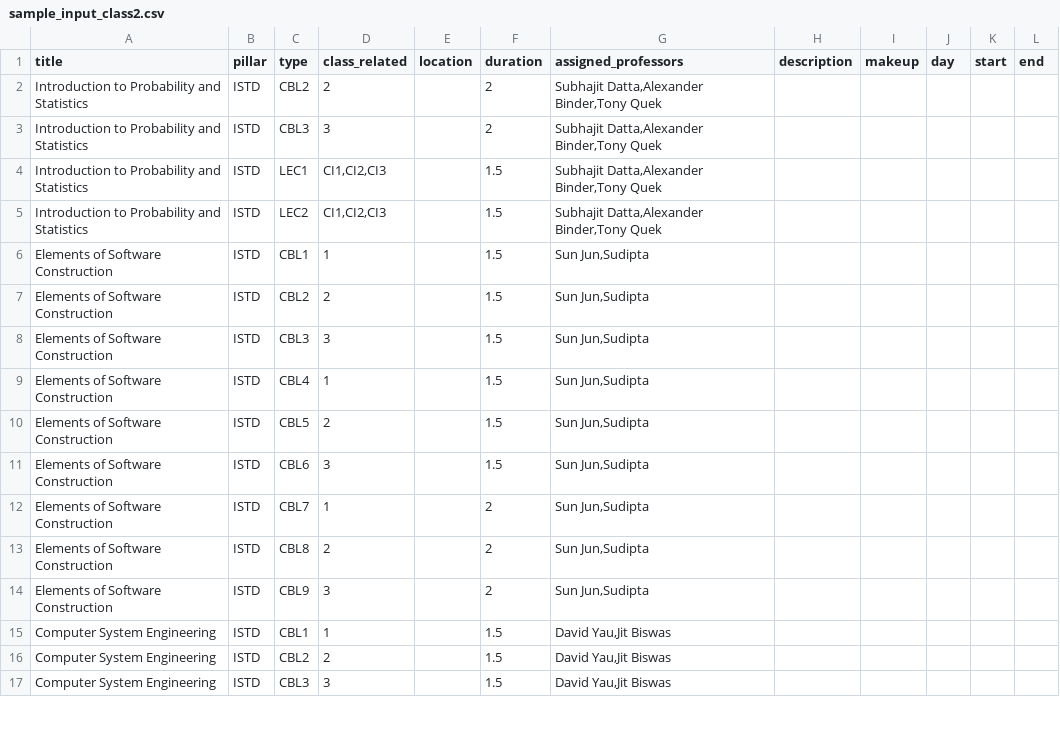
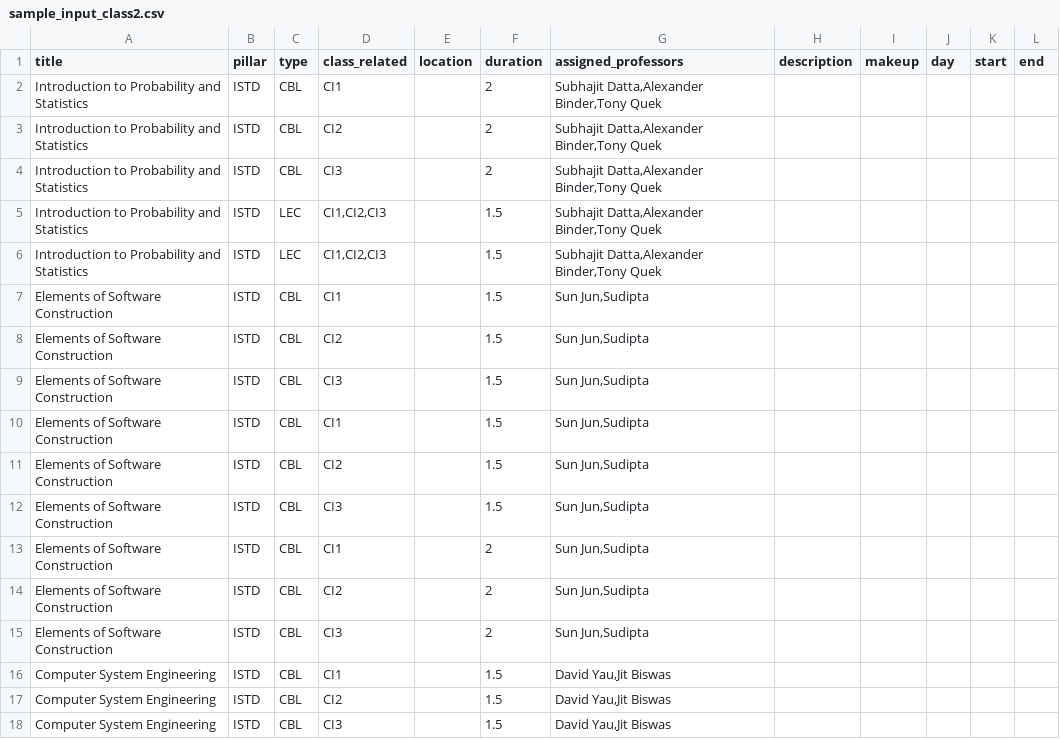
Before and after one commit to 2manslkh/sutd-scheduler-db, a CSV file: django/mysite/sample_input_class2.csv, drawn as a sheet; only a part is shown; the diff covers the shown part only.

```diff
--- a/django/mysite/sample_input_class2.csv
+++ b/django/mysite/sample_input_class2.csv
@@ -1,17 +1,18 @@
 title,pillar,type,class_related,location,duration,assigned_professors,description,makeup,day,start,end
-Introduction to Probability and Statistics,ISTD,CBL2,2,,2,"Subhajit Datta,Alexander Binder,Tony Quek",,,,,
-Introduction to Probability and Statistics,ISTD,CBL3,3,,2,"Subhajit Datta,Alexander Binder,Tony Quek",,,,,
-Introduction to Probability and Statistics,ISTD,LEC1,"CI1,CI2,CI3",,1.5,"Subhajit Datta,Alexander Binder,Tony Quek",,,,,
-Introduction to Probability and Statistics,ISTD,LEC2,"CI1,CI2,CI3",,1.5,"Subhajit Datta,Alexander Binder,Tony Quek",,,,,
-Elements of Software Construction,ISTD,CBL1,1,,1.5,"Sun Jun,Sudipta",,,,,
-Elements of Software Construction,ISTD,CBL2,2,,1.5,"Sun Jun,Sudipta",,,,,
-Elements of Software Construction,ISTD,CBL3,3,,1.5,"Sun Jun,Sudipta",,,,,
-Elements of Software Construction,ISTD,CBL4,1,,1.5,"Sun Jun,Sudipta",,,,,
-Elements of Software Construction,ISTD,CBL5,2,,1.5,"Sun Jun,Sudipta",,,,,
-Elements of Software Construction,ISTD,CBL6,3,,1.5,"Sun Jun,Sudipta",,,,,
-Elements of Software Construction,ISTD,CBL7,1,,2,"Sun Jun,Sudipta",,,,,
-Elements of Software Construction,ISTD,CBL8,2,,2,"Sun Jun,Sudipta",,,,,
-Elements of Software Construction,ISTD,CBL9,3,,2,"Sun Jun,Sudipta",,,,,
-Computer System Engineering,ISTD,CBL1,1,,1.5,"David Yau,Jit Biswas",,,,,
-Computer System Engineering,ISTD,CBL2,2,,1.5,"David Yau,Jit Biswas",,,,,
-Computer System Engineering,ISTD,CBL3,3,,1.5,"David Yau,Jit Biswas",,,,,
+Introduction to Probability and Statistics,ISTD,CBL,CI1,,2,"Subhajit Datta,Alexander Binder,Tony Quek",,,,,
+Introduction to Probability and Statistics,ISTD,CBL,CI2,,2,"Subhajit Datta,Alexander Binder,Tony Quek",,,,,
+Introduction to Probability and Statistics,ISTD,CBL,CI3,,2,"Subhajit Datta,Alexander Binder,Tony Quek",,,,,
+Introduction to Probability and Statistics,ISTD,LEC,"CI1,CI2,CI3",,1.5,"Subhajit Datta,Alexander Binder,Tony Quek",,,,,
+Introduction to Probability and Statistics,ISTD,LEC,"CI1,CI2,CI3",,1.5,"Subhajit Datta,Alexander Binder,Tony Quek",,,,,
+Elements of Software Construction,ISTD,CBL,CI1,,1.5,"Sun Jun,Sudipta",,,,,
+Elements of Software Construction,ISTD,CBL,CI2,,1.5,"Sun Jun,Sudipta",,,,,
+Elements of Software Construction,ISTD,CBL,CI3,,1.5,"Sun Jun,Sudipta",,,,,
+Elements of Software Construction,ISTD,CBL,CI1,,1.5,"Sun Jun,Sudipta",,,,,
+Elements of Software Construction,ISTD,CBL,CI2,,1.5,"Sun Jun,Sudipta",,,,,
+Elements of Software Construction,ISTD,CBL,CI3,,1.5,"Sun Jun,Sudipta",,,,,
+Elements of Software Construction,ISTD,CBL,CI1,,2,"Sun Jun,Sudipta",,,,,
+Elements of Software Construction,ISTD,CBL,CI2,,2,"Sun Jun,Sudipta",,,,,
+Elements of Software Construction,ISTD,CBL,CI3,,2,"Sun Jun,Sudipta",,,,,
+Computer System Engineering,ISTD,CBL,CI1,,1.5,"David Yau,Jit Biswas",,,,,
+Computer System Engineering,ISTD,CBL,CI2,,1.5,"David Yau,Jit Biswas",,,,,
+Computer System Engineering,ISTD,CBL,CI3,,1.5,"David Yau,Jit Biswas",,,,,
```
Also changed, not shown: 86 edited cells elsewhere in this file, 13 other files.
